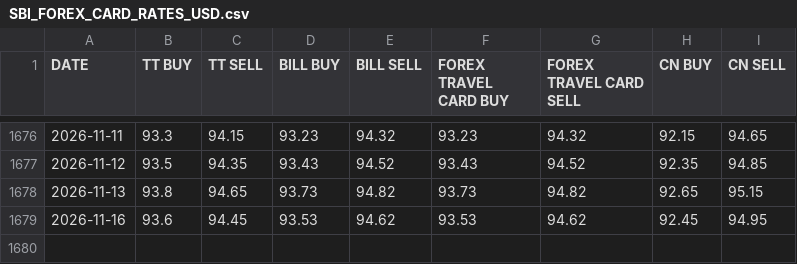
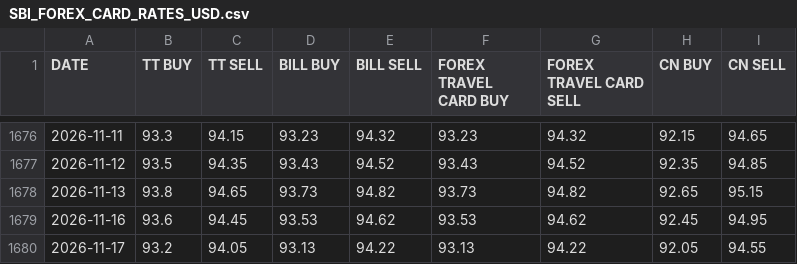
Before and after one commit to SatvirSingh98/ITR-FA-GENERATOR, a CSV file: data/SBI_FOREX_CARD_RATES_USD.csv, drawn as a sheet; only a part is shown, gaps mark what is left out.

```diff
--- a/data/SBI_FOREX_CARD_RATES_USD.csv
+++ b/data/SBI_FOREX_CARD_RATES_USD.csv
@@ -1679 +1679,2 @@ DATE,TT BUY,TT SELL,BILL BUY,BILL SELL,FOREX TRAVEL CARD BUY,FOREX TRAVEL CARD S
 2026-11-16,93.6,94.45,93.53,94.62,93.53,94.62,92.45,94.95
+2026-11-17,93.2,94.05,93.13,94.22,93.13,94.22,92.05,94.55
```
